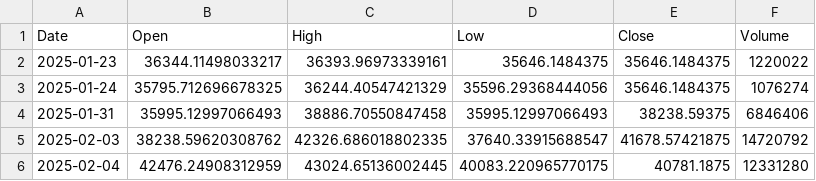
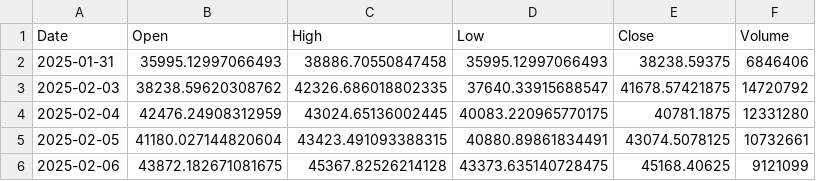
Before and after one commit to amars78/workflows, a CSV file: data/035720.KS.csv, drawn as a sheet; only a part is shown; the shorter side is filled out with more unchanged rows.

```diff
--- a/data/035720.KS.csv
+++ b/data/035720.KS.csv
@@ -1,4 +1,2 @@
 Date,Open,High,Low,Close,Volume
-2025-01-23,36344.11498033217,36393.96973339161,35646.1484375,35646.1484375,1220022
-2025-01-24,35795.712696678325,36244.40547421329,35596.29368444056,35646.1484375,1076274
 2025-01-31,35995.12997066493,38886.70550847458,35995.12997066493,38238.59375,6846406
```
Also changed, not shown: data/000660.KS.csv, data/AAPL.csv, 4 other files.
